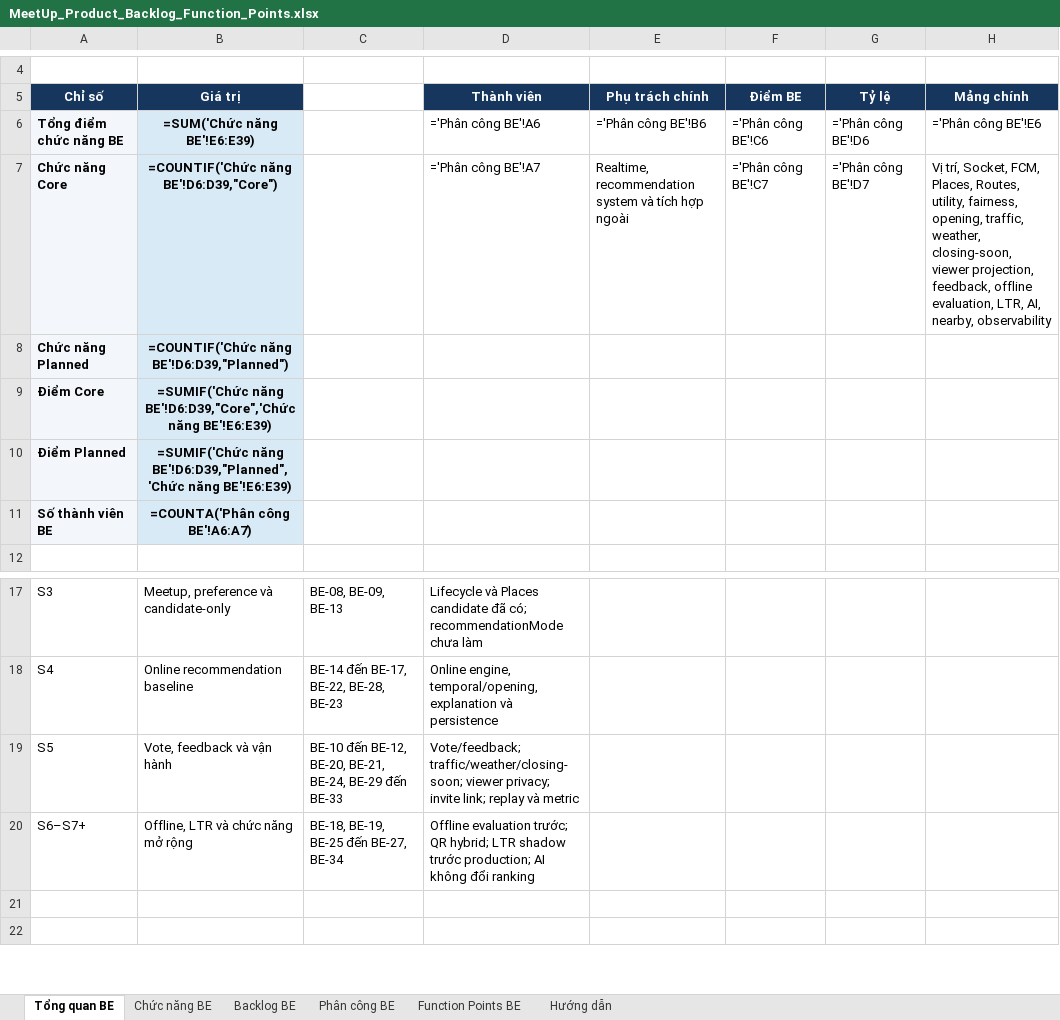
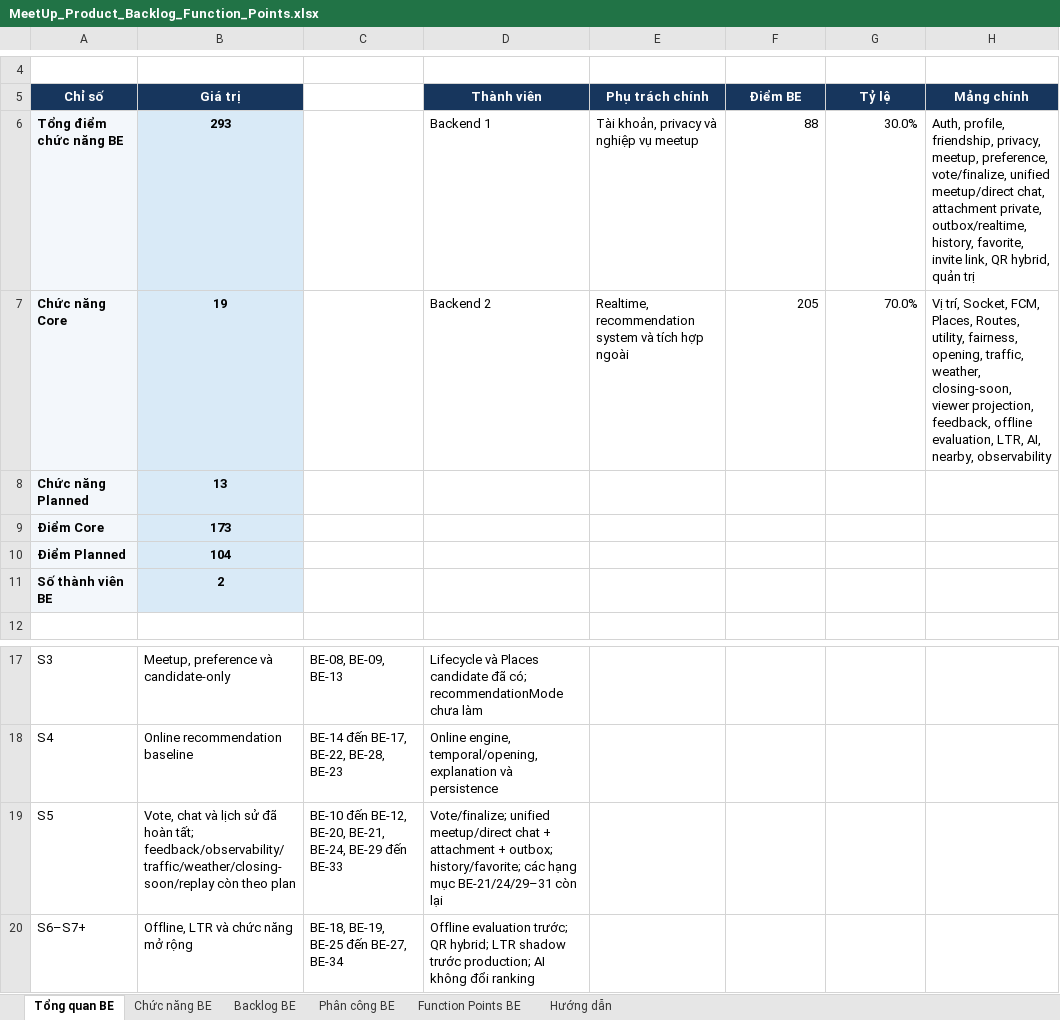
Before and after one commit to Bakaguya-sama/Meet-Up-Mobile-App-BE, an Excel workbook: docs/MeetUp_Product_Backlog_Function_Points.xlsx, sheet Tổng quan BE, drawn as a sheet; only a part is shown, gaps mark what is left out; the shorter side is filled out with more unchanged rows; values as stored, in another font and other column widths than the file's, no borders; formulas without a stored value are shown as written; the diff names each change by its address in the sheet, - before the commit and + after, or states it on an @@ line.

Commit message:
test(step4): close vote chat history favorite gates
- add PostgreSQL concurrency and authorization coverage for vote/finalize, history and favorites

- add post-finalize viewer-aware recommendation E2E coverage without recomputation

- format affected TypeScript so the full lint gate passes

- record Step 4 evidence and handoff in delivery docs and implementation plan

- update Backend 1 workbook items for BE-10/11/12/20 and BE-11 chat extensions

```diff
--- a/docs/MeetUp_Product_Backlog_Function_Points.xlsx (sheet Tổng quan BE)
+++ b/docs/MeetUp_Product_Backlog_Function_Points.xlsx (sheet Tổng quan BE)
-B6 (Giá trị): =SUM('Chức năng BE'!E6:E39)
+B6 (Giá trị): 293
-D6 (Thành viên): ='Phân công BE'!A6
+D6 (Thành viên): Backend 1
-E6 (Phụ trách chính): ='Phân công BE'!B6
+E6 (Phụ trách chính): Tài khoản, privacy và nghiệp vụ meetup
-F6 (Điểm BE): ='Phân công BE'!C6
+F6 (Điểm BE): 88
-G6 (Tỷ lệ): ='Phân công BE'!D6
+G6 (Tỷ lệ): 30.0%
-H6 (Mảng chính): ='Phân công BE'!E6
+H6 (Mảng chính): Auth, profile, friendship, privacy, meetup, preference, vote/finalize, unified meetup/direct chat, attachment private, outbox/realtime, history, favorite, invite link, QR hybrid, quản trị
-B7 (Giá trị): =COUNTIF('Chức năng BE'!D6:D39,"Core")
+B7 (Giá trị): 19
-D7 (Thành viên): ='Phân công BE'!A7
+D7 (Thành viên): Backend 2
-F7 (Điểm BE): ='Phân công BE'!C7
+F7 (Điểm BE): 205
-G7 (Tỷ lệ): ='Phân công BE'!D7
+G7 (Tỷ lệ): 70.0%
-B8 (Giá trị): =COUNTIF('Chức năng BE'!D6:D39,"Planned")
+B8 (Giá trị): 13
-B9 (Giá trị): =SUMIF('Chức năng BE'!D6:D39,"Core",'Chức năng BE'!E6:E39)
+B9 (Giá trị): 173
-B10 (Giá trị): =SUMIF('Chức năng BE'!D6:D39,"Planned",'Chức năng BE'!E6:E39)
+B10 (Giá trị): 104
-B11 (Giá trị): =COUNTA('Phân công BE'!A6:A7)
+B11 (Giá trị): 2
-B19 (Giá trị): Vote, feedback và vận hành
+B19 (Giá trị): Vote, chat và lịch sử đã hoàn tất; feedback/observability/traffic/weather/closing-soon/replay còn theo plan
-D19 (Thành viên): Vote/feedback; traffic/weather/closing-soon; viewer privacy; invite link; replay và metric
+D19 (Thành viên): Vote/finalize; unified meetup/direct chat + attachment + outbox; history/favorite; các hạng mục BE-21/24/29–31 còn lại
```
Also changed, not shown: sheet Chức năng BE, sheet Phân công BE, sheet Function Points BE, 32 other files.
